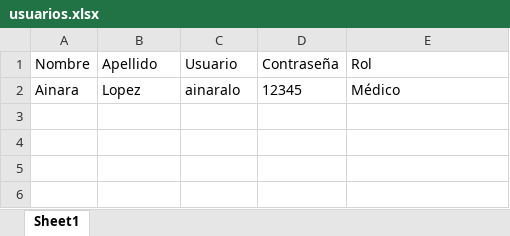
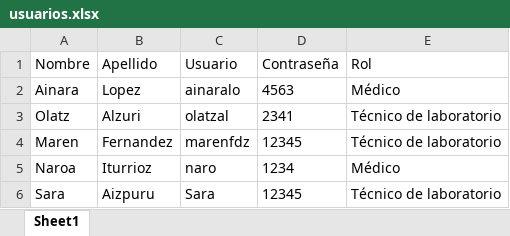
Before and after one commit to PBL6Group7/App, an Excel workbook: usuarios.xlsx, sheet Sheet1, drawn as a sheet; values as stored, in another font and other column widths than the file's, no borders; the diff names each change by its address in the sheet, - before the commit and + after, or states it on an @@ line.

Commit message:
Update usuarios.xlsx

```diff
--- a/usuarios.xlsx (sheet Sheet1)
+++ b/usuarios.xlsx (sheet Sheet1)
-D2 (Contraseña): 12345
+D2 (Contraseña): 4563
+row 3: Olatz | Alzuri | olatzal | 2341 | Técnico de laboratorio
+row 4: Maren | Fernandez | marenfdz | 12345 | Técnico de laboratorio
+row 5: Naroa | Iturrioz | naro | 1234 | Médico
+row 6: Sara | Aizpuru | Sara | 12345 | Técnico de laboratorio
```
